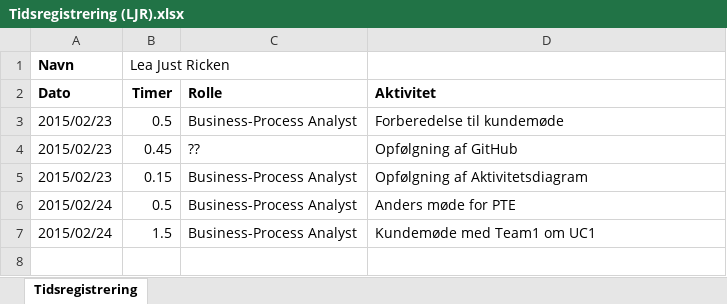
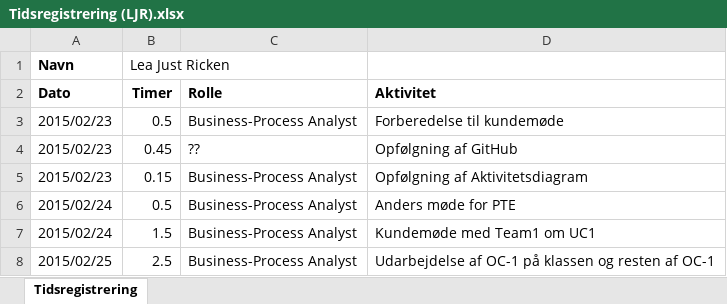
Before and after one commit to he15dmu-2s14/PTECalculator2015, an Excel workbook: 08-Project-Management/Tidsregistrering/Tidsregistrering (LJR).xlsx, sheet Tidsregistrering, drawn as a sheet; values as stored, in another font and other column widths than the file's, no borders; the diff names each change by its address in the sheet, - before the commit and + after, or states it on an @@ line.

Commit message:
Tidsregistrering 25/02/15

```diff
--- a/08-Project-Management/Tidsregistrering/Tidsregistrering (LJR).xlsx (sheet Tidsregistrering)
+++ b/08-Project-Management/Tidsregistrering/Tidsregistrering (LJR).xlsx (sheet Tidsregistrering)
+row 8: 2015/02/25 | 2.5 | Business-Process Analyst | Udarbejdelse af OC-1 på klassen og resten af OC-1
```
